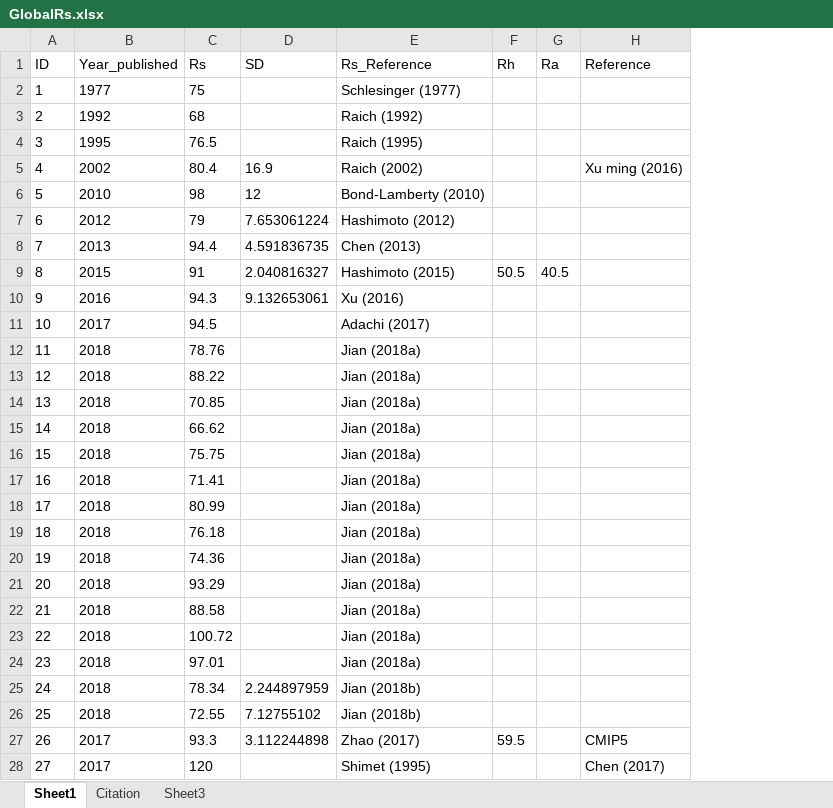
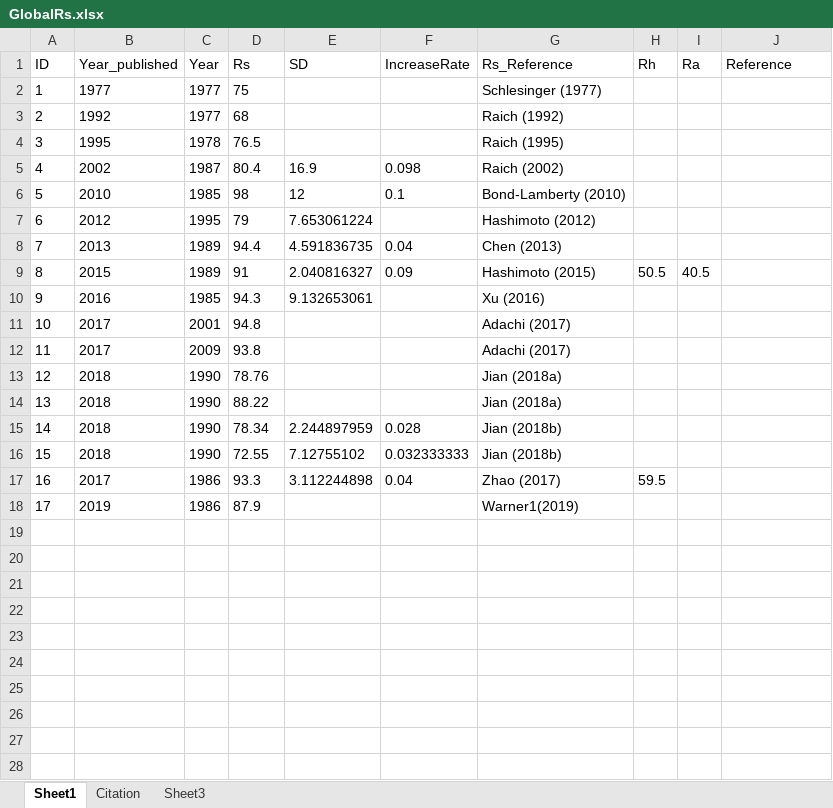
Before and after one commit to PNNL-TES/GlobalC, an Excel workbook: data/GlobalRs.xlsx, sheet Sheet1, drawn as a sheet; values as stored, in another font and other column widths than the file's, no borders; removed rows and columns are numbered as before the commit, all else as after; the diff names each change by its address in the sheet, - before the commit and + after, or states it on an @@ line.

```diff
--- a/data/GlobalRs.xlsx (sheet Sheet1)
+++ b/data/GlobalRs.xlsx (sheet Sheet1)
+column C (Year), rows 2-11: 1977 | 1977 | 1978 | 1987 | 1985 | 1995 | 1989 | 1989 | 1985 | 2001; rows 13-17: 1990 | 1990 | 1990 | 1990 | 1986
+column F (IncreaseRate), rows 5-9: 0.098 | 0.1 |  | 0.04 | 0.09; rows 15-17: 0.028 | 0.032333333 | 0.04
-J5 (Reference): Xu ming (2016)
+J5 (Reference): (empty)
-D11 (Rs): 94.5
+D11 (Rs): 94.8
+row 12: 11 | 2017 | 2009 | 93.8 |  |  | Adachi (2017)
@@ column A (ID) renumbered between rows 13 and 17 @@
-row 14: 13 | 2018 | 70.85 |  | Jian (2018a)
-row 15: 14 | 2018 | 66.62 |  | Jian (2018a)
-row 16: 15 | 2018 | 75.75 |  | Jian (2018a)
-row 17: 16 | 2018 | 71.41 |  | Jian (2018a)
-row 18: 17 | 2018 | 80.99 |  | Jian (2018a)
-row 19: 18 | 2018 | 76.18 |  | Jian (2018a)
-row 20: 19 | 2018 | 74.36 |  | Jian (2018a)
-row 21: 20 | 2018 | 93.29 |  | Jian (2018a)
-row 22: 21 | 2018 | 88.58 |  | Jian (2018a)
-row 23: 22 | 2018 | 100.72 |  | Jian (2018a)
-row 24: 23 | 2018 | 97.01 |  | Jian (2018a)
-J17 (Reference): CMIP5
+J17 (Reference): (empty)
-row 28: 27 | 2017 | 120 |  | Shimet (1995) |  |  | Chen (2017)
+row 18: 17 | 2019 | 1986 | 87.9 |  |  | Warner1(2019)
```
Also changed, not shown: formulas that keep their value, data/GlobalGPP_Sum.xlsx, 12 other files.
